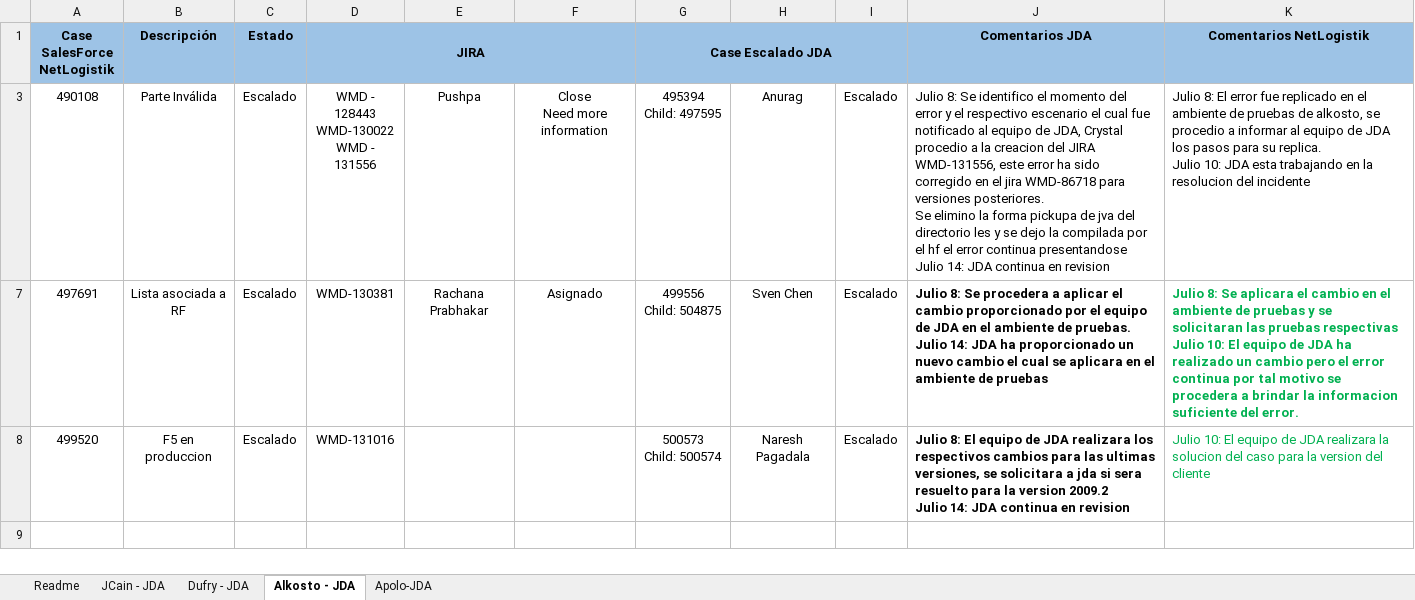
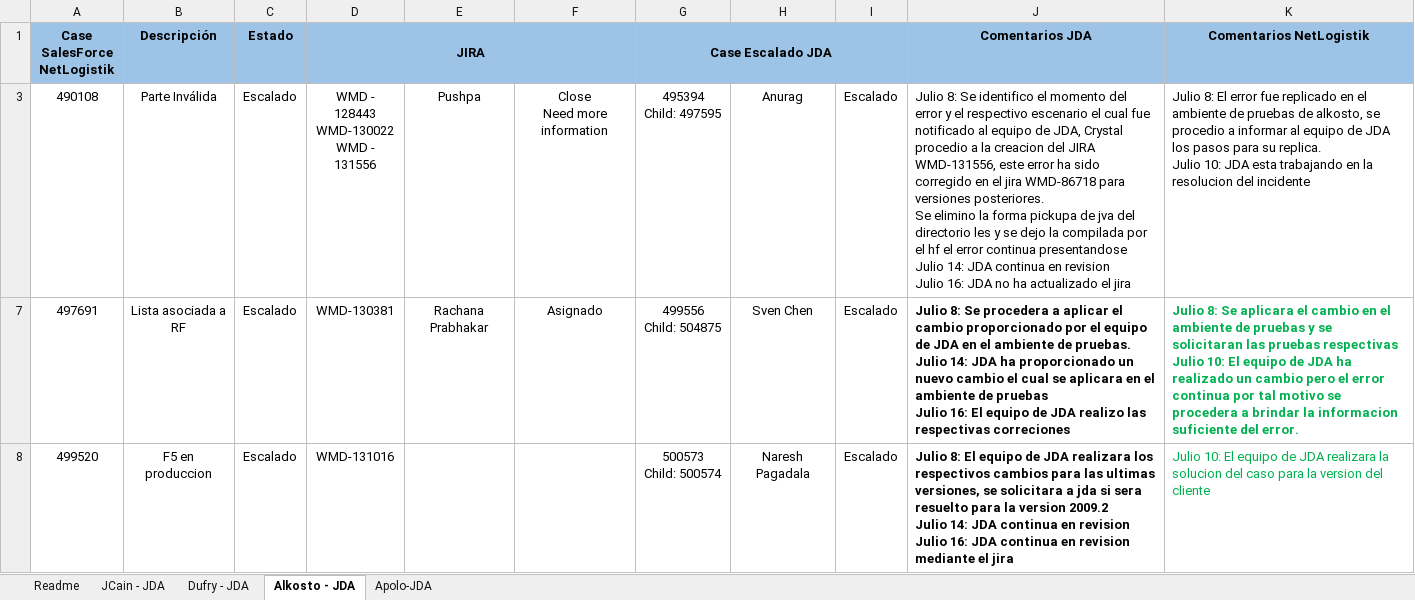
Before and after one commit to CoNetlogistik/Netlogistik, an Excel workbook: 01- Casos escalados JDA/SUP_JDA_JULIO_V2_1.xlsx, sheet Alkosto - JDA, drawn as a sheet; values as stored, in another font and other column widths than the file's, no borders; ↵ is a line break in a cell; the diff names each change by its address in the sheet, - before the commit and + after, or states it on an @@ line.

Commit message:
Actualizacion de casos
Actualizacion 16 de julio del 2014

```diff
--- a/01- Casos escalados JDA/SUP_JDA_JULIO_V2_1.xlsx (sheet Alkosto - JDA)
+++ b/01- Casos escalados JDA/SUP_JDA_JULIO_V2_1.xlsx (sheet Alkosto - JDA)
-J3 (Comentarios JDA): …en revision
+J3 (Comentarios JDA): …en revision ↵ Julio 16: JDA no ha actualizado el jira
-J7 (Comentarios JDA): …de pruebas
+J7 (Comentarios JDA): …de pruebas ↵ Julio 16: El equipo de JDA realizo las respectivas correciones
-J8 (Comentarios JDA): …en revision
+J8 (Comentarios JDA): …en revision ↵ Julio 16: JDA continua en revision mediante el jira
```
Also changed, not shown: sheet JCain - JDA, sheet Apolo-JDA, sheet Dufry - JDA.
